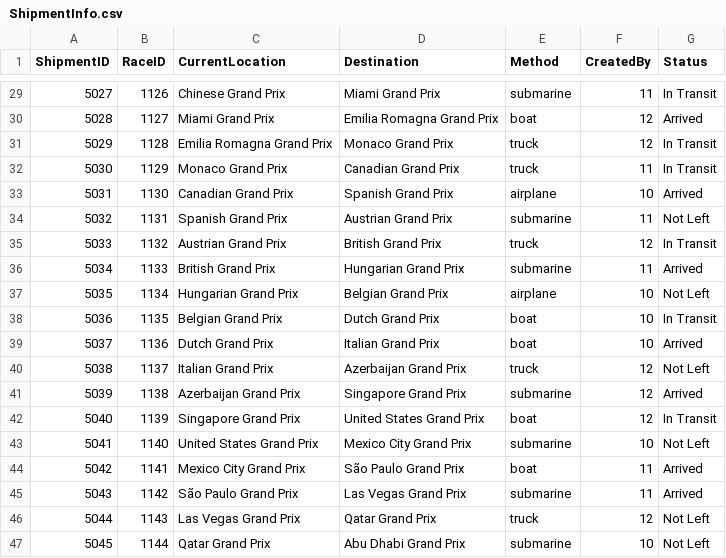
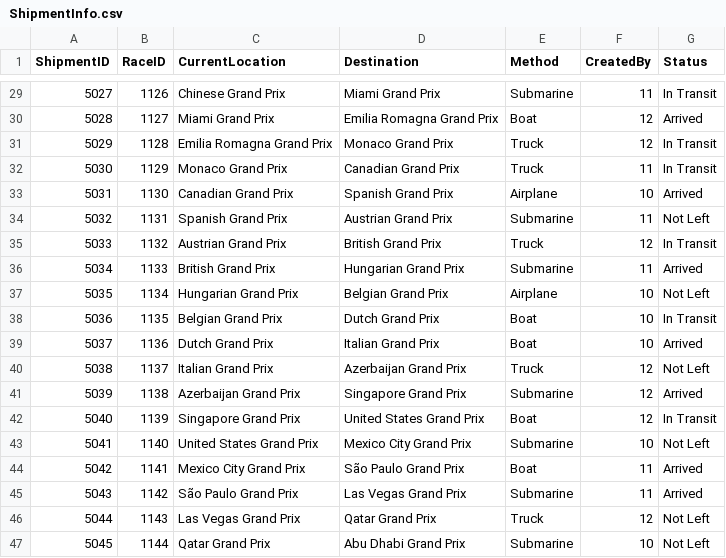
Before and after one commit to gavin-barro/DataRacers, a CSV file: database/data/ShipmentInfo.csv, drawn as a sheet; only a part is shown, gaps mark what is left out; the diff covers the shown part only.

```diff
--- a/database/data/ShipmentInfo.csv
+++ b/database/data/ShipmentInfo.csv
@@ -29,19 +29,19 @@ ShipmentID,RaceID,CurrentLocation,Destination,Method,CreatedBy,Status
-5027,1126,Chinese Grand Prix,Miami Grand Prix,submarine,11,In Transit
-5028,1127,Miami Grand Prix,Emilia Romagna Grand Prix,boat,12,Arrived
-5029,1128,Emilia Romagna Grand Prix,Monaco Grand Prix,truck,12,In Transit
-5030,1129,Monaco Grand Prix,Canadian Grand Prix,truck,11,In Transit
-5031,1130,Canadian Grand Prix,Spanish Grand Prix,airplane,10,Arrived
-5032,1131,Spanish Grand Prix,Austrian Grand Prix,submarine,11,Not Left
-5033,1132,Austrian Grand Prix,British Grand Prix,truck,12,In Transit
-5034,1133,British Grand Prix,Hungarian Grand Prix,submarine,11,Arrived
-5035,1134,Hungarian Grand Prix,Belgian Grand Prix,airplane,10,Not Left
-5036,1135,Belgian Grand Prix,Dutch Grand Prix,boat,10,In Transit
-5037,1136,Dutch Grand Prix,Italian Grand Prix,boat,10,Arrived
-5038,1137,Italian Grand Prix,Azerbaijan Grand Prix,truck,12,Not Left
-5039,1138,Azerbaijan Grand Prix,Singapore Grand Prix,submarine,12,Arrived
-5040,1139,Singapore Grand Prix,United States Grand Prix,boat,12,In Transit
-5041,1140,United States Grand Prix,Mexico City Grand Prix,submarine,10,Not Left
-5042,1141,Mexico City Grand Prix,São Paulo Grand Prix,boat,11,Arrived
-5043,1142,São Paulo Grand Prix,Las Vegas Grand Prix,submarine,11,Arrived
-5044,1143,Las Vegas Grand Prix,Qatar Grand Prix,truck,12,Not Left
-5045,1144,Qatar Grand Prix,Abu Dhabi Grand Prix,submarine,10,Not Left
+5027,1126,Chinese Grand Prix,Miami Grand Prix,Submarine,11,In Transit
+5028,1127,Miami Grand Prix,Emilia Romagna Grand Prix,Boat,12,Arrived
+5029,1128,Emilia Romagna Grand Prix,Monaco Grand Prix,Truck,12,In Transit
+5030,1129,Monaco Grand Prix,Canadian Grand Prix,Truck,11,In Transit
+5031,1130,Canadian Grand Prix,Spanish Grand Prix,Airplane,10,Arrived
+5032,1131,Spanish Grand Prix,Austrian Grand Prix,Submarine,11,Not Left
+5033,1132,Austrian Grand Prix,British Grand Prix,Truck,12,In Transit
+5034,1133,British Grand Prix,Hungarian Grand Prix,Submarine,11,Arrived
+5035,1134,Hungarian Grand Prix,Belgian Grand Prix,Airplane,10,Not Left
+5036,1135,Belgian Grand Prix,Dutch Grand Prix,Boat,10,In Transit
+5037,1136,Dutch Grand Prix,Italian Grand Prix,Boat,10,Arrived
+5038,1137,Italian Grand Prix,Azerbaijan Grand Prix,Truck,12,Not Left
+5039,1138,Azerbaijan Grand Prix,Singapore Grand Prix,Submarine,12,Arrived
+5040,1139,Singapore Grand Prix,United States Grand Prix,Boat,12,In Transit
+5041,1140,United States Grand Prix,Mexico City Grand Prix,Submarine,10,Not Left
+5042,1141,Mexico City Grand Prix,São Paulo Grand Prix,Boat,11,Arrived
+5043,1142,São Paulo Grand Prix,Las Vegas Grand Prix,Submarine,11,Arrived
+5044,1143,Las Vegas Grand Prix,Qatar Grand Prix,Truck,12,Not Left
+5045,1144,Qatar Grand Prix,Abu Dhabi Grand Prix,Submarine,10,Not Left
```
Also changed, not shown: 27 edited cells elsewhere in this file, 4 other files.
